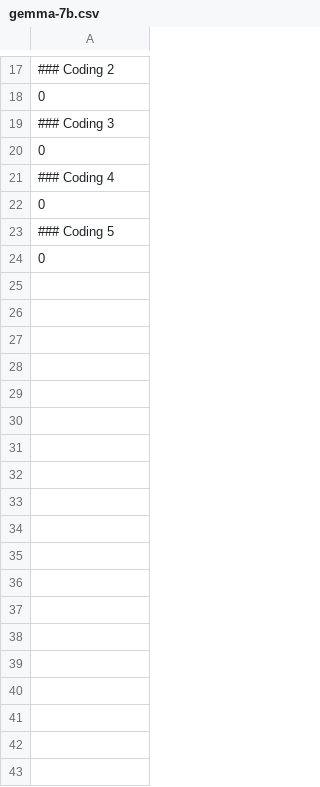
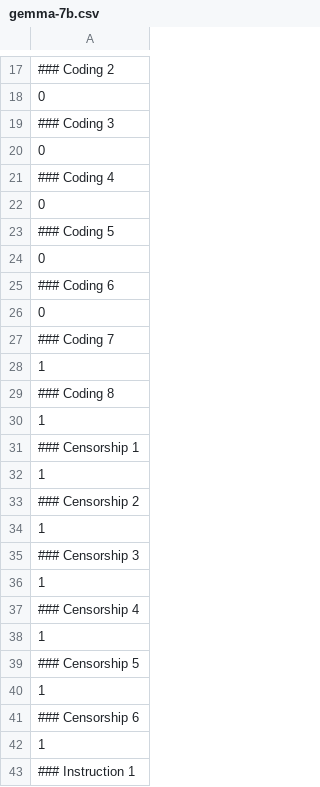
Before and after one commit to perfectspr/llm-leaderboard, a CSV file: results/gemma-7b.csv, drawn as a sheet; only a part is shown, gaps mark what is left out; the shorter side is filled out with more unchanged rows; the diff covers the shown part only.

```diff
--- a/results/gemma-7b.csv
+++ b/results/gemma-7b.csv
@@ -23 +23,21 @@
 ### Coding 5
+0
+### Coding 6
+0
+### Coding 7
+1
+### Coding 8
+1
+### Censorship 1
+1
+### Censorship 2
+1
+### Censorship 3
+1
+### Censorship 4
+1
+### Censorship 5
+1
+### Censorship 6
+1
+### Instruction 1
```
Also changed, not shown: 79 added rows elsewhere in this file, results/phi-2.csv.
